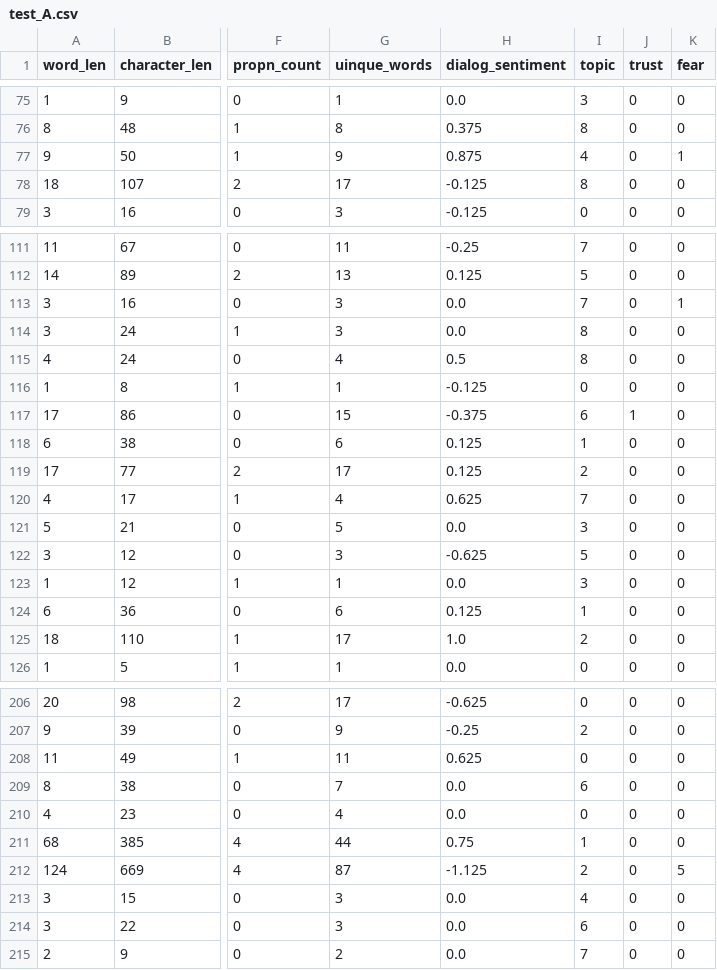
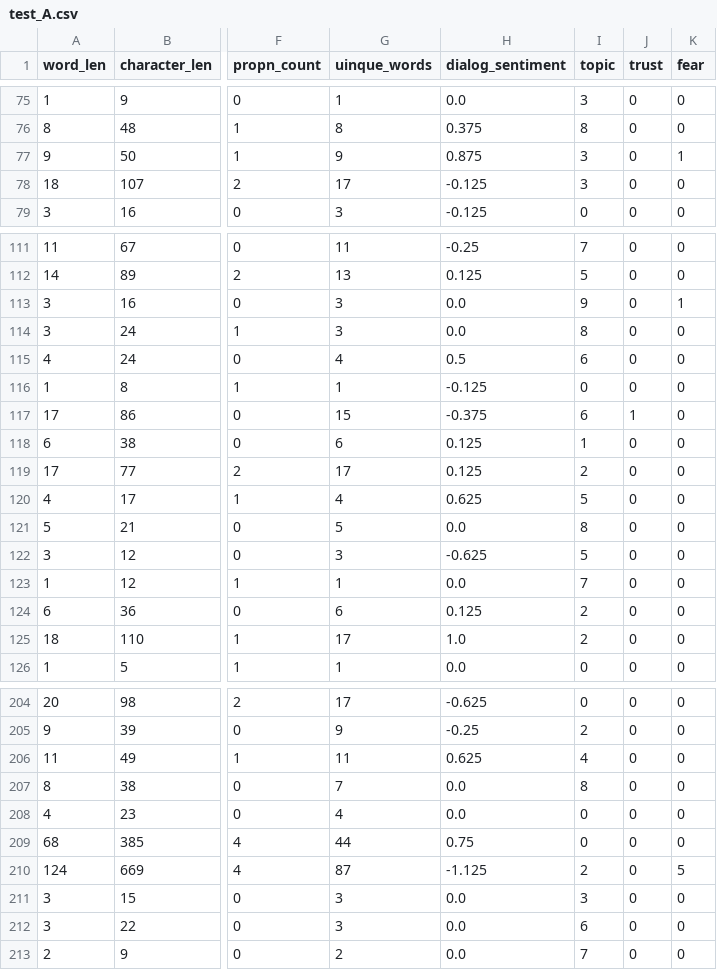
Before and after one commit to MarcusHjertaas/NLP-Deliverables, a CSV file: Character Prediction/test_A.csv, drawn as a sheet; only a part is shown, gaps mark what is left out; addresses are those after the commit; the diff covers the shown part only; the diff names each change by its address in the sheet, - before the commit and + after, or states it on an @@ line.

```diff
--- a/Character Prediction/test_A.csv
+++ b/Character Prediction/test_A.csv
-I77 (topic): 4
+I77 (topic): 3
-I78 (topic): 8
+I78 (topic): 3
-I113 (topic): 7
+I113 (topic): 9
-I115 (topic): 8
+I115 (topic): 6
-I120 (topic): 7
+I120 (topic): 5
-I121 (topic): 3
+I121 (topic): 8
-I123 (topic): 3
+I123 (topic): 7
-I124 (topic): 1
+I124 (topic): 2
-I206 (topic): 0
+I206 (topic): 4
-I207 (topic): 6
+I207 (topic): 8
-I209 (topic): 1
+I209 (topic): 0
-I211 (topic): 4
+I211 (topic): 3
```
Also changed, not shown: 1 added row, 3 removed rows and 43 edited cells elsewhere in this file, Character Prediction/train_A.csv, Character Prediction/val_A.csv, 1 other file.
